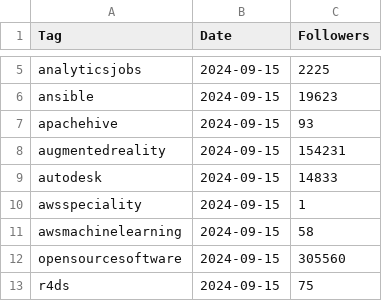
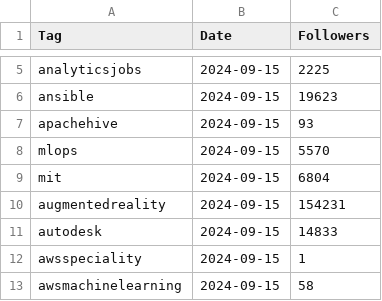
Before and after one commit to Joint-Operations-Working-Group/Social-Media-Analytics, a CSV file: LinkedInTags/Tags.csv, drawn as a sheet; only a part is shown, gaps mark what is left out; the shorter side is filled out with more unchanged rows.

Commit message:
Update Tags.csv

```diff
--- a/LinkedInTags/Tags.csv
+++ b/LinkedInTags/Tags.csv
@@ -7,2 +7,4 @@ ansible,2024-09-15,19623
 apachehive,2024-09-15,93
+mlops,2024-09-15,5570
+mit,2024-09-15,6804
 augmentedreality,2024-09-15,154231
```
